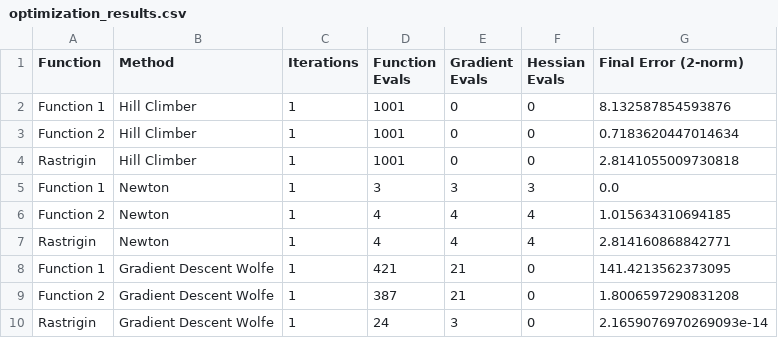
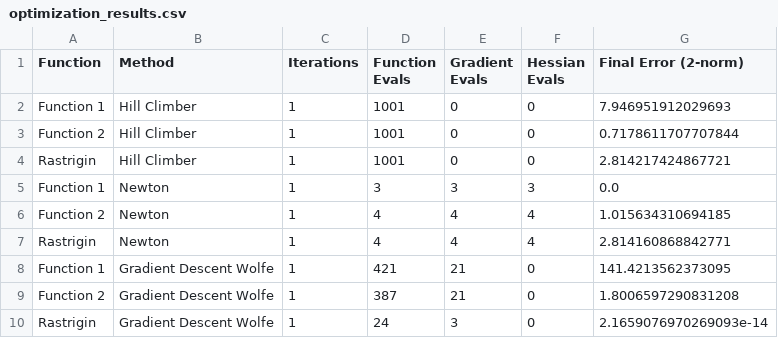
Before and after one commit to EriherSizac/MCCi-2024-Ag-Dec, a CSV file: Algoritmos Evolutivos/Tareas/Tarea 1/optimization_results.csv, drawn as a sheet.

```diff
--- a/Algoritmos Evolutivos/Tareas/Tarea 1/optimization_results.csv
+++ b/Algoritmos Evolutivos/Tareas/Tarea 1/optimization_results.csv
@@ -1,5 +1,5 @@
 Function,Method,Iterations,Function Evals,Gradient Evals,Hessian Evals,Final Error (2-norm)
-Function 1,Hill Climber,1,1001,0,0,8.132587854593876
-Function 2,Hill Climber,1,1001,0,0,0.7183620447014634
-Rastrigin,Hill Climber,1,1001,0,0,2.8141055009730818
+Function 1,Hill Climber,1,1001,0,0,7.946951912029693
+Function 2,Hill Climber,1,1001,0,0,0.7178611707707844
+Rastrigin,Hill Climber,1,1001,0,0,2.814217424867721
 Function 1,Newton,1,3,3,3,0.0
```
Also changed, not shown: 1 other file.
